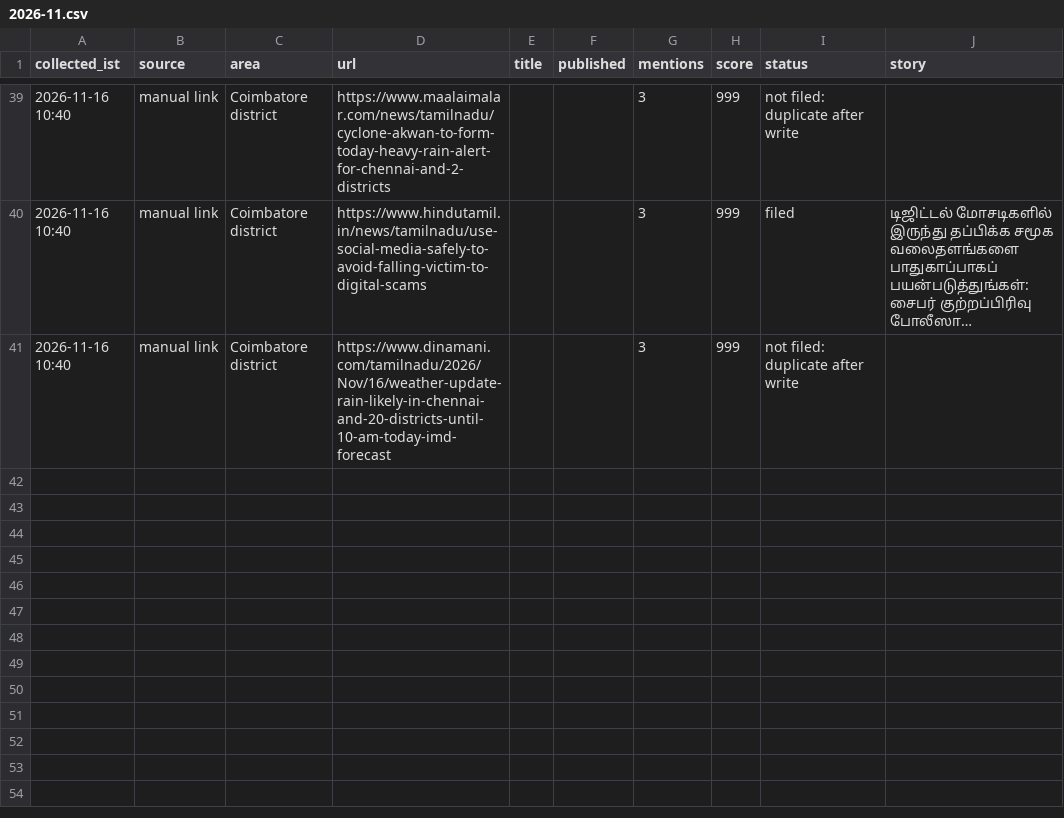
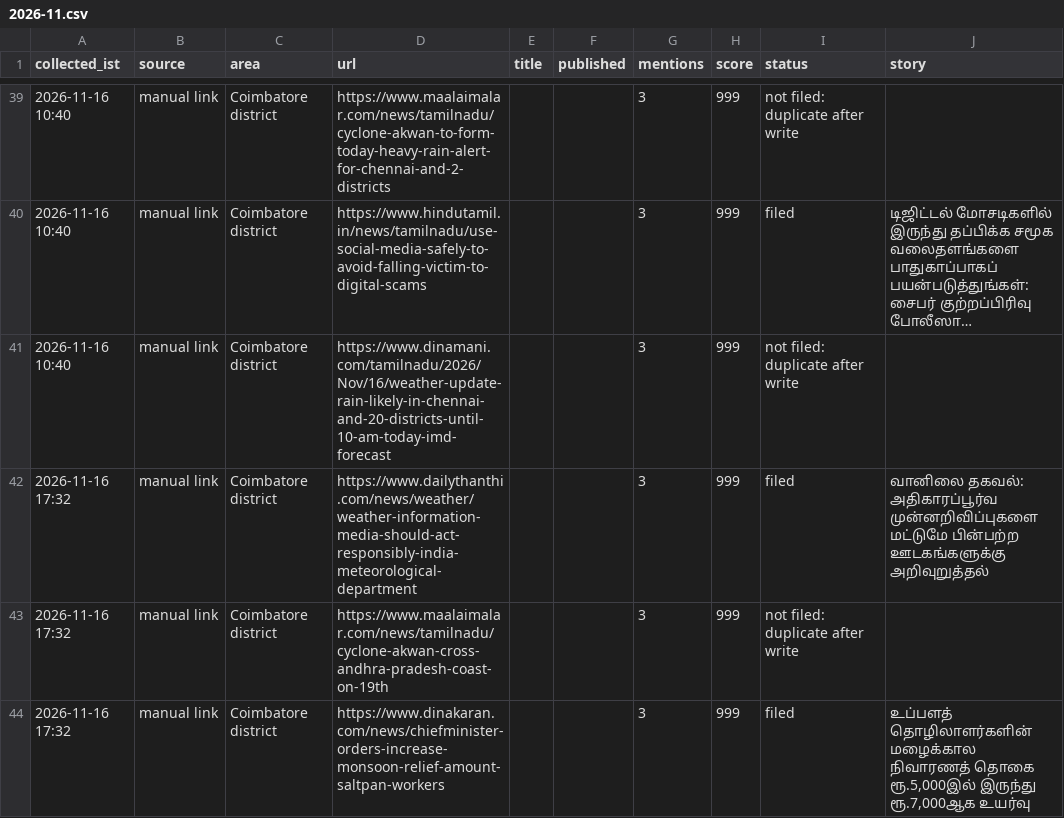
Before and after one commit to nithiyananthamQA/kovaiminnal-autopost, a CSV file: districts/state/chennai/2026-11.csv, drawn as a sheet; only a part is shown, gaps mark what is left out; long unchanged cells end in …; the diff names each change by its address in the sheet, - before the commit and + after, or states it on an @@ line.

```diff
--- a/districts/state/chennai/2026-11.csv
+++ b/districts/state/chennai/2026-11.csv
+row 42: 2026-11-16 17:32 | manual link | Coimbatore district | https://www.dailythanthi.com/news/weather/weather-information-media-should-act-responsibly-india-meteorological-department |  |  | 3 | 999 | filed | வானிலை தகவல்: அதிகாரப்பூர்வ முன்னறிவிப்புகளை மட்டுமே பின்பற்ற ஊடகங்களுக்கு அறிவுறுத்தல்
+row 43: 2026-11-16 17:32 | manual link | Coimbatore district | https://www.maalaimalar.com/news/tamilnadu/cyclone-akwan-cross-andhra-pradesh-coast-on-19th |  |  | 3 | 999 | not filed: duplicate after write
+row 44: 2026-11-16 17:32 | manual link | Coimbatore district | https://www.dinakaran.com/news/chiefminister-orders-increase-monsoon-relief-amount-saltpan-workers |  |  | 3 | 999 | filed | உப்பளத் தொழிலாளர்களின் மழைக்கால நிவாரணத் தொகை ரூ.5,000இல் இருந்து ரூ.7,000ஆக உயர்வு
```
Also changed, not shown: 5 other files.
